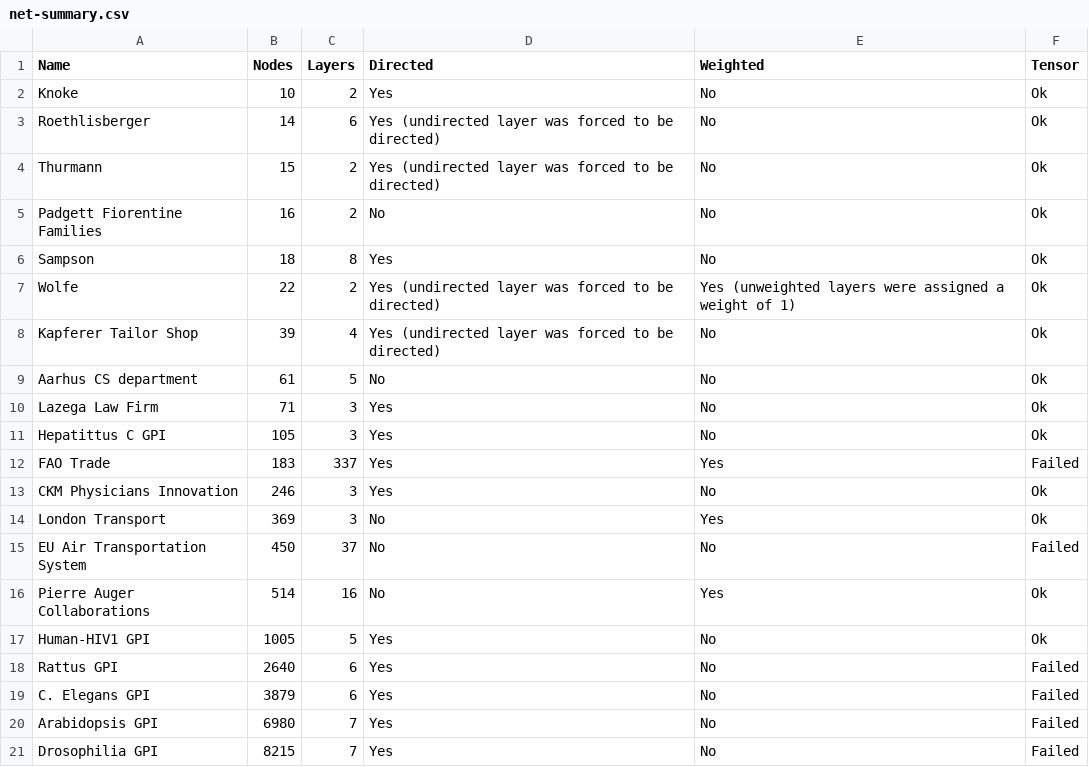
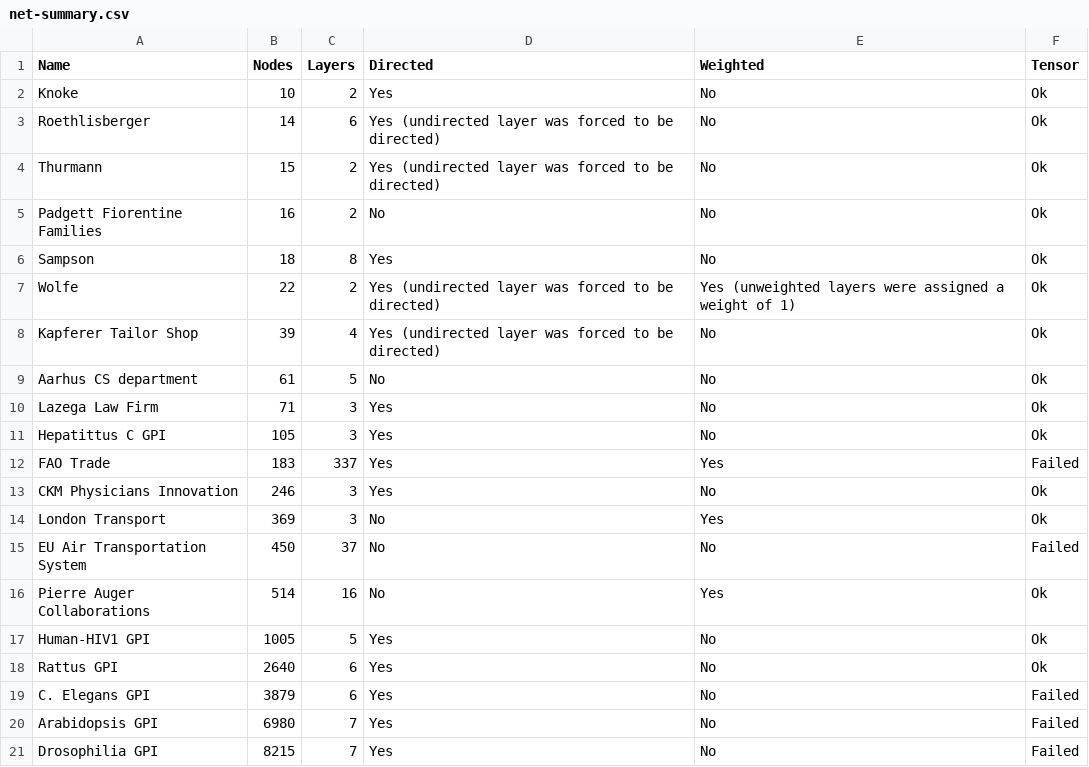
Before and after one commit to CompNet/MultiplexCentrality, a CSV file: data/net-summary.csv, drawn as a sheet.

Commit message:
updated data

```diff
--- a/data/net-summary.csv
+++ b/data/net-summary.csv
@@ -17,3 +17,3 @@ Pierre Auger Collaborations,514,16,No,Yes,Ok
 Human-HIV1 GPI,1005,5,Yes,No,Ok
-Rattus GPI,2640,6,Yes,No,Failed
+Rattus GPI,2640,6,Yes,No,Ok
 C. Elegans GPI,3879,6,Yes,No,Failed
```
Also changed, not shown: 2 other files.
